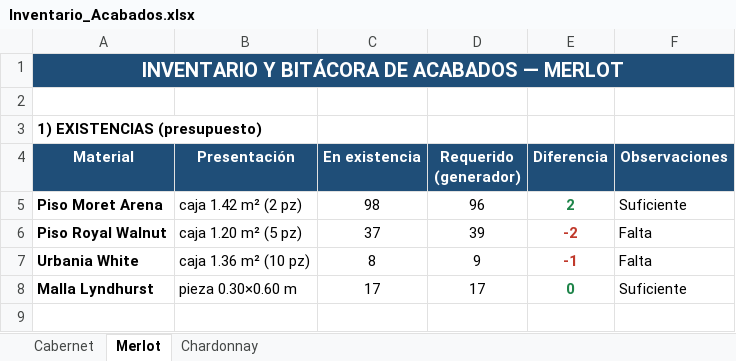
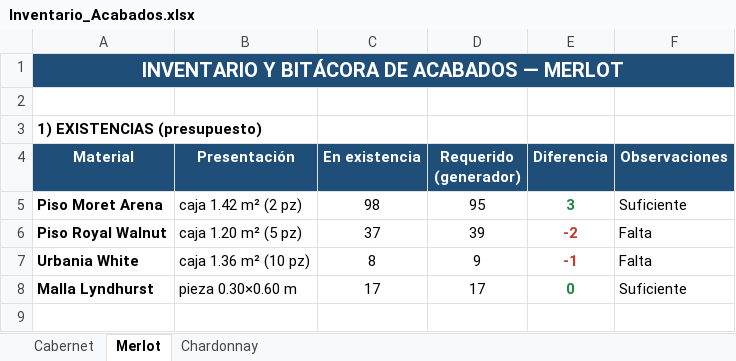
Before and after one commit to mauricioelnoob-boop/Autocad, an Excel workbook: Inventario_Acabados.xlsx, sheet Merlot, drawn as a sheet; only a part is shown; values as stored, in another font and other column widths than the file's, no borders; the diff names each change by its address in the sheet, - before the commit and + after, or states it on an @@ line.

```diff
--- a/Inventario_Acabados.xlsx (sheet Merlot)
+++ b/Inventario_Acabados.xlsx (sheet Merlot)
-D5 (Requerido (generador)): 96
+D5 (Requerido (generador)): 95
-E5 (Diferencia): 2
+E5 (Diferencia): 3
```
Also changed, not shown: sheet Chardonnay, sheet Cabernet, 24 other files.
